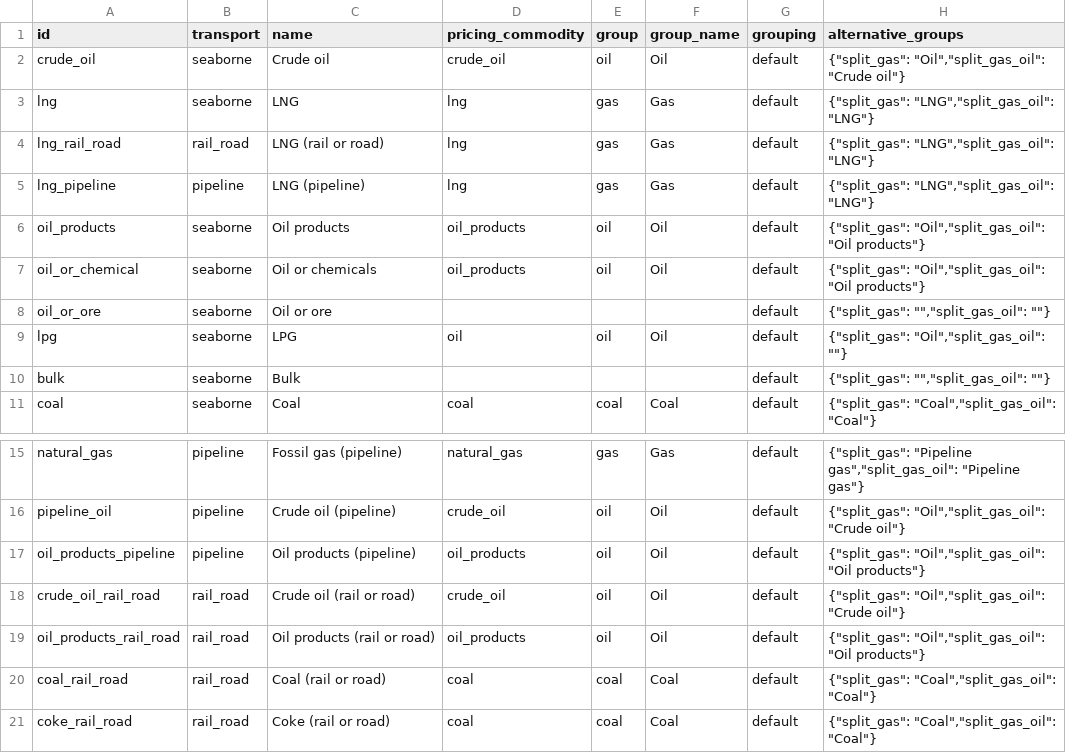
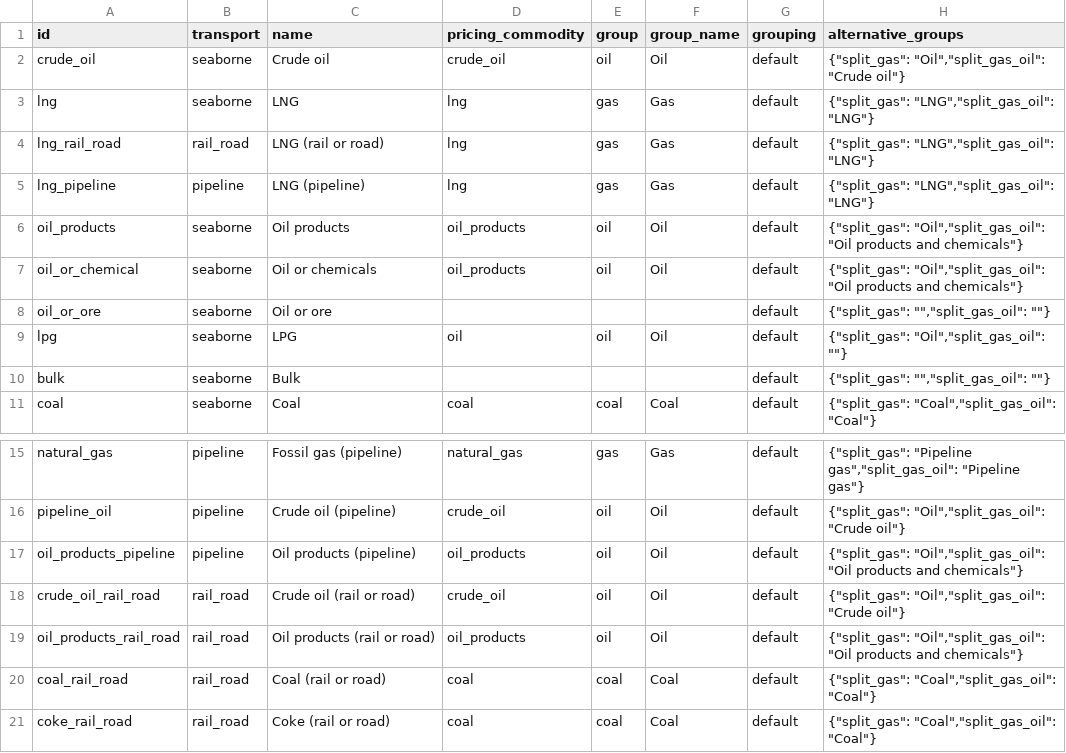
Before and after one commit to energyandcleanair/fossil_shipment_tracker, a CSV file: assets/commodities.csv, drawn as a sheet; only a part is shown, gaps mark what is left out.

Commit message:
-renaming commodities

```diff
--- a/assets/commodities.csv
+++ b/assets/commodities.csv
@@ -5,4 +5,4 @@ lng_rail_road,rail_road,LNG (rail or road),lng,gas,Gas,default,"{""split_gas"":
 lng_pipeline,pipeline,LNG (pipeline),lng,gas,Gas,default,"{""split_gas"": ""LNG"",""split_gas_oil"": ""LNG""}"
-oil_products,seaborne,Oil products,oil_products,oil,Oil,default,"{""split_gas"": ""Oil"",""split_gas_oil"": ""Oil products""}"
-oil_or_chemical,seaborne,Oil or chemicals,oil_products,oil,Oil,default,"{""split_gas"": ""Oil"",""split_gas_oil"": ""Oil products""}"
+oil_products,seaborne,Oil products,oil_products,oil,Oil,default,"{""split_gas"": ""Oil"",""split_gas_oil"": ""Oil products and chemicals""}"
+oil_or_chemical,seaborne,Oil or chemicals,oil_products,oil,Oil,default,"{""split_gas"": ""Oil"",""split_gas_oil"": ""Oil products and chemicals""}"
 oil_or_ore,seaborne,Oil or ore,,,,default,"{""split_gas"": """",""split_gas_oil"": """"}"
@@ -16,5 +16,5 @@ natural_gas,pipeline,Fossil gas (pipeline),natural_gas,gas,Gas,default,"{""split
 pipeline_oil,pipeline,Crude oil (pipeline),crude_oil,oil,Oil,default,"{""split_gas"": ""Oil"",""split_gas_oil"": ""Crude oil""}"
-oil_products_pipeline,pipeline,Oil products (pipeline),oil_products,oil,Oil,default,"{""split_gas"": ""Oil"",""split_gas_oil"": ""Oil products""}"
+oil_products_pipeline,pipeline,Oil products (pipeline),oil_products,oil,Oil,default,"{""split_gas"": ""Oil"",""split_gas_oil"": ""Oil products and chemicals""}"
 crude_oil_rail_road,rail_road,Crude oil (rail or road),crude_oil,oil,Oil,default,"{""split_gas"": ""Oil"",""split_gas_oil"": ""Crude oil""}"
-oil_products_rail_road,rail_road,Oil products (rail or road),oil_products,oil,Oil,default,"{""split_gas"": ""Oil"",""split_gas_oil"": ""Oil products""}"
+oil_products_rail_road,rail_road,Oil products (rail or road),oil_products,oil,Oil,default,"{""split_gas"": ""Oil"",""split_gas_oil"": ""Oil products and chemicals""}"
 coal_rail_road,rail_road,Coal (rail or road),coal,coal,Coal,default,"{""split_gas"": ""Coal"",""split_gas_oil"": ""Coal""}"
```
Also changed, not shown: 5 other files.
